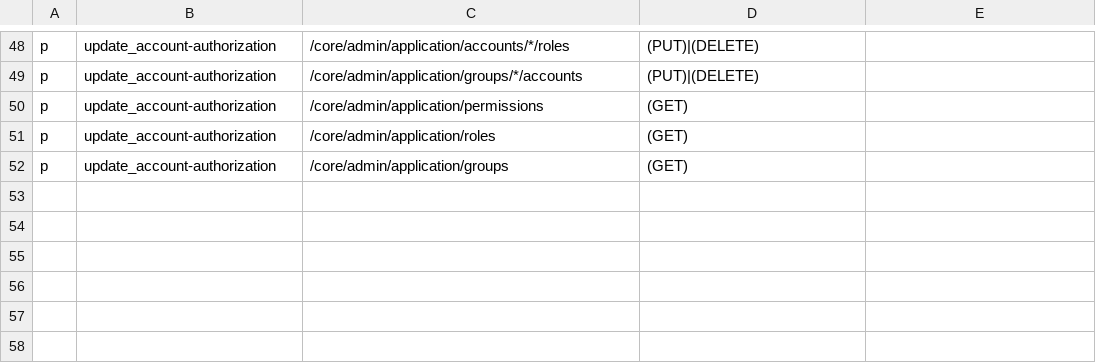
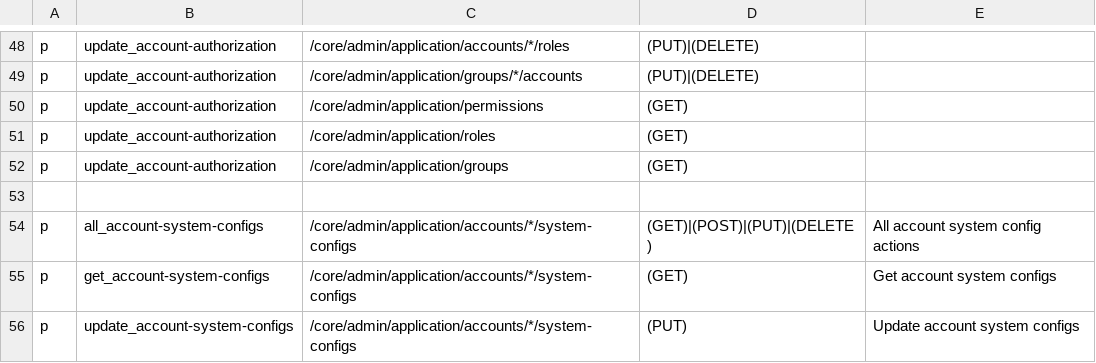
Before and after one commit to rokwire/core-building-block, a CSV file: driver/web/authorization_admin_policy.csv, drawn as a sheet; only a part is shown, gaps mark what is left out; the diff names each change by its address in the sheet, - before the commit and + after, or states it on an @@ line.

Commit message:
[#558] Account system configs (#560)
* add account system configs (untested)

* debug

* update changelog

* fix authorization policy comment

```diff
--- a/driver/web/authorization_admin_policy.csv
+++ b/driver/web/authorization_admin_policy.csv
+row 53: (empty)
+row 54: p | all_account-system-configs | /core/admin/application/accounts/*/system-configs | (GET)|(POST)|(PUT)|(DELETE) | All account system config actions
+row 55: p | get_account-system-configs | /core/admin/application/accounts/*/system-configs | (GET) | Get account system configs
+row 56: p | update_account-system-configs | /core/admin/application/accounts/*/system-configs | (PUT) | Update account system configs
```
Also changed, not shown: 24 other files.
